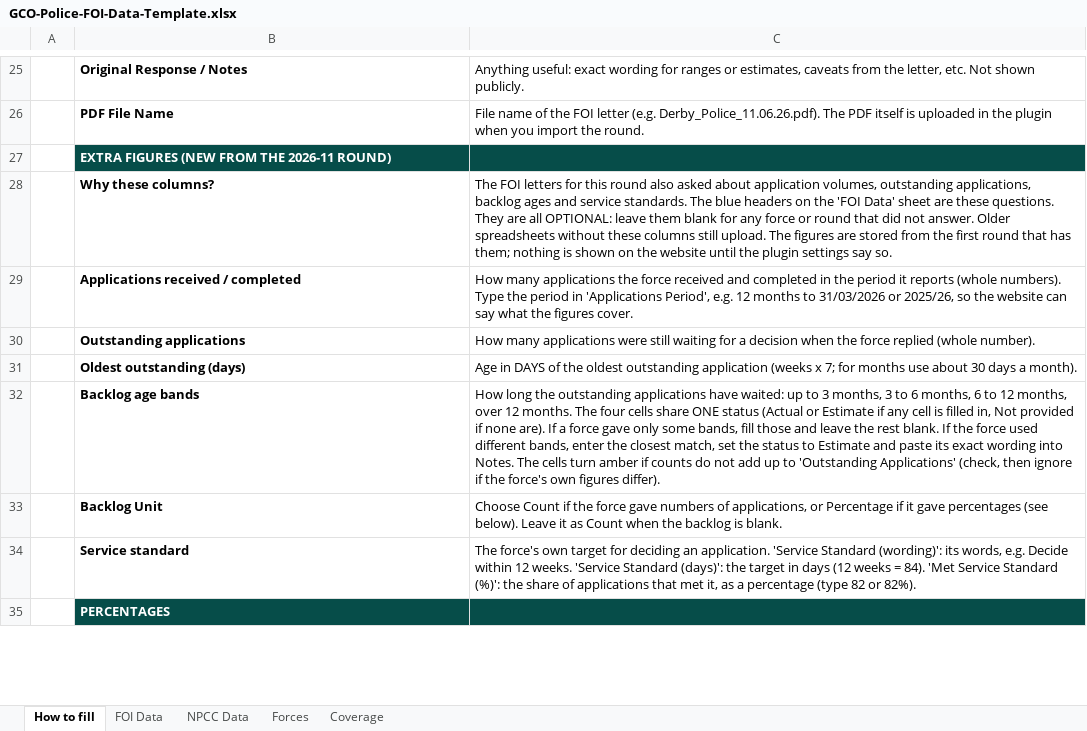
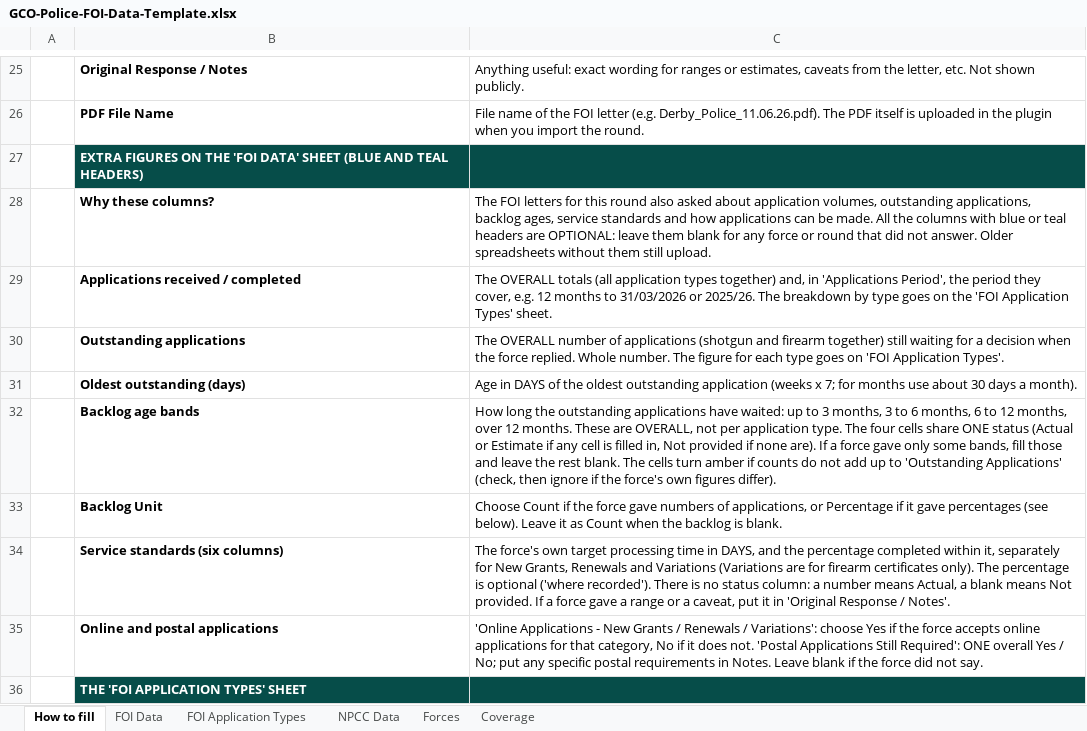
Before and after one commit to suliman-khaan/gco-police-data, an Excel workbook: dev/reference/GCO-Police-FOI-Data-Template.xlsx, sheet How to fill, drawn as a sheet; only a part is shown, gaps mark what is left out; the shorter side is filled out with more unchanged rows; values as stored, in another font and other column widths than the file's, no borders; removed rows and columns are numbered as before the commit, all else as after; the diff covers the shown part only; the diff names each change by its address in the sheet, - before the commit and + after, or states it on an @@ line.

Commit message:
M9: FOI figures by application type, per-category service standards, online and postal answers
From the client's confirmed FOI structure:

- Figures by application type (received, completed, outstanding for new
  shotgun grants, new firearm grants, shotgun and firearm renewals and
  firearm variations) in a new table, imported from a new 'FOI Application
  Types' sheet, entered on a third tab of the round editor, exported as a
  second CSV. Overall totals stay on the main sheet; the import warns when
  the five types do not add up to the overall figure.
- Service standards per category (target days and % completed within
  target for new grants, renewals and variations) using the client's exact
  column headers; a number means Actual. Replaces the single standard.
- Online applications per category and one overall postal-required answer
  (Yes/No); a blank is never read as No.
- National per-type totals count a shared department once; online/postal
  counts and standards averages in the snapshot.
- Force page: by-type table, standards table and how-to-apply strip; portal
  cards 'outstanding' and 'online'. Every new group sits behind its own
  Settings switch, all off by default.
- Template v3 (FOI Data 45 columns, FOI Application Types sheet, the four
  shared-department groups listed), Help and README updated.
- Schema version 5; the earlier single-standard columns are left in place,
  unused. Older spreadsheets still import.
- 138 unit tests pass; 43-check end-to-end QA on the local copy.

Version 0.5.0.

```diff
--- a/dev/reference/GCO-Police-FOI-Data-Template.xlsx (sheet How to fill)
+++ b/dev/reference/GCO-Police-FOI-Data-Template.xlsx (sheet How to fill)
+sheet tab: FOI Application Types
-B27: EXTRA FIGURES (NEW FROM THE 2026-11 ROUND)
+B27: EXTRA FIGURES ON THE 'FOI DATA' SHEET (BLUE AND TEAL HEADERS)
-C28: …applications, backlog ages and service standards. The blue headers on the 'FOI Data' sheet are these questions. They are all OPTIONAL: leave them blank for any force or round that did not answer. Older spreadsheets without these columns still upload. The figures are stored from the first round that has them; nothing is shown on the website until the plugin settings say so.
+C28: …applications, backlog ages, service standards and how applications can be made. All the columns with blue or teal headers are OPTIONAL: leave them blank for any force or round that did not answer. Older spreadsheets without them still upload.
-C29: How many applications the force received and completed in the period it reports (whole numbers). Type the period in 'Applications Period', e.g. 12 months to 31/03/2026 or 2025/26, so the website can say what the figures cover.
+C29: The OVERALL totals (all application types together) and, in 'Applications Period', the period they cover, e.g. 12 months to 31/03/2026 or 2025/26. The breakdown by type goes on the 'FOI Application Types' sheet.
-C30: How many applications were still waiting for a decision when the force replied (whole number).
+C30: The OVERALL number of applications (shotgun and firearm together) still waiting for a decision when the force replied. Whole number. The figure for each type goes on 'FOI Application Types'.
-C32: …12 months. The four cells share ONE status (Actual or Estimate if any cell is filled in, Not provided if none are). If a force gave only some bands, fill those and leave the rest blank. If the force used different bands, enter the closest match, set the status to Estimate and paste its exact wording into Notes. The cells…
+C32: …12 months. These are OVERALL, not per application type. The four cells share ONE status (Actual or Estimate if any cell is filled in, Not provided if none are). If a force gave only some bands, fill those and leave the rest blank. The cells…
-row 34:  | Service standard | The force's own target for deciding an application. 'Service Standard (wording)': its words, e.g. Decide within 12 weeks. 'Service Standard (days)': the target in days (12 weeks = 84). 'Met Service Standard (%)': the share of applications that met it, as a percentage (type 82 or 82%).
+row 34:  | Service standards (six columns) | The force's own target processing time in DAYS, and the percentage completed within it, separately for New Grants, Renewals and Variations (Variations are for firearm certificates only). The percentage is optional ('where recorded'). There is no status column: a number means Actual, a blank means Not provided. If a force gave a range or a caveat, put it in 'Original Response / Notes'.
+row 35:  | Online and postal applications | 'Online Applications - New Grants / Renewals / Variations': choose Yes if the force accepts online applications for that category, No if it does not. 'Postal Applications Still Required': ONE overall Yes / No; put any specific postal requirements in Notes. Leave blank if the force did not say.
+row 36:  | THE 'FOI APPLICATION TYPES' SHEET
```
Also changed, not shown: 4 added rows and 4 edited cells elsewhere in this sheet, sheet FOI Data, sheet Forces, 27 other files.
